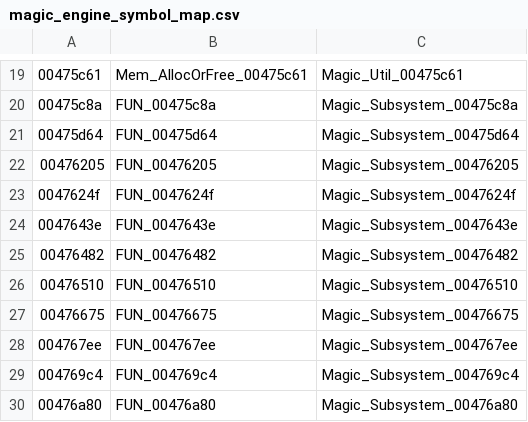
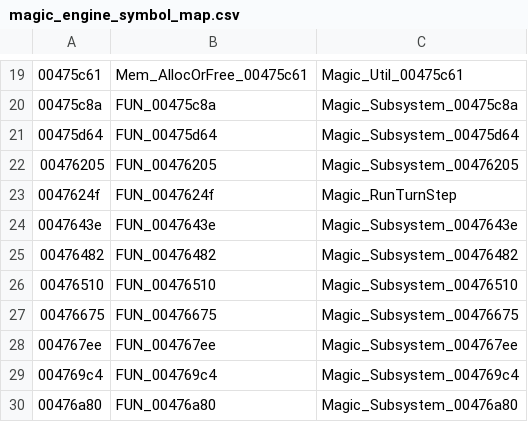
Before and after one commit to BobDoleFever/microprose-shandalar-source, a CSV file: magic_engine_symbol_map.csv, drawn as a sheet; only a part is shown, gaps mark what is left out; the diff names each change by its address in the sheet, - before the commit and + after, or states it on an @@ line.

```diff
--- a/magic_engine_symbol_map.csv
+++ b/magic_engine_symbol_map.csv
-C23: Magic_Subsystem_0047624f
+C23: Magic_RunTurnStep
```
Also changed, not shown: engine_globals_map.csv, magic/function_index.csv, 41 other files.
